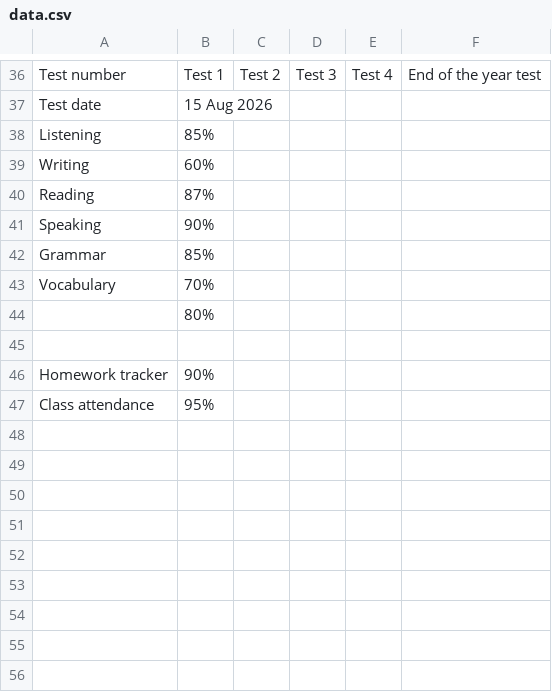
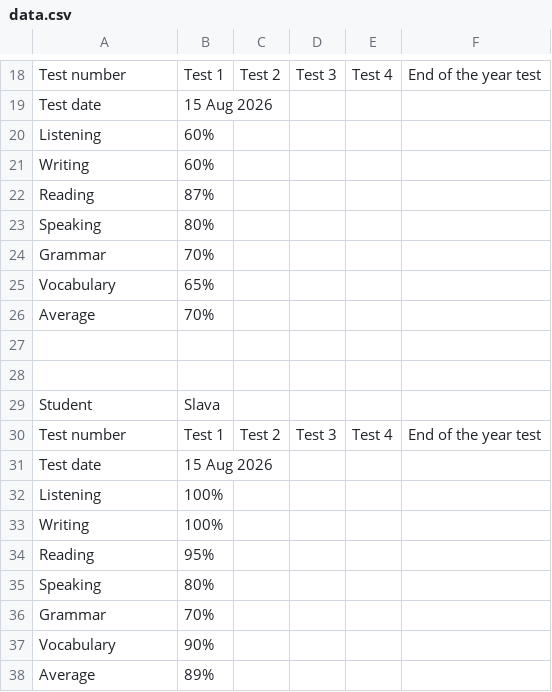
Before and after one commit to annie-orlova/jollytracker, a CSV file: data.csv, drawn as a sheet; only a part is shown, gaps mark what is left out; the diff covers the shown part only.

```diff
--- a/data.csv
+++ b/data.csv
@@ -37,11 +19,20 @@ Test number,Test 1,Test 2,Test 3,Test 4,End of the year test
 Test date,15 Aug 2026,,,,
-Listening,85%,,,,
+Listening,60%,,,,
 Writing,60%,,,,
 Reading,87%,,,,
-Speaking,90%,,,,
-Grammar,85%,,,,
-Vocabulary,70%,,,,
-,80%,,,,
+Speaking,80%,,,,
+Grammar,70%,,,,
+Vocabulary,65%,,,,
+Average,70%,,,,
 ,,,,,
-Homework tracker,90%,,,,
-Class attendance,95%,,,,
+,,,,,
+Student,Slava,,,,
+Test number,Test 1,Test 2,Test 3,Test 4,End of the year test
+Test date,15 Aug 2026,,,,
+Listening,100%,,,,
+Writing,100%,,,,
+Reading,95%,,,,
+Speaking,80%,,,,
+Grammar,70%,,,,
+Vocabulary,90%,,,,
+Average,89%,,,,
```
Also changed, not shown: 16 removed rows elsewhere in this file.
